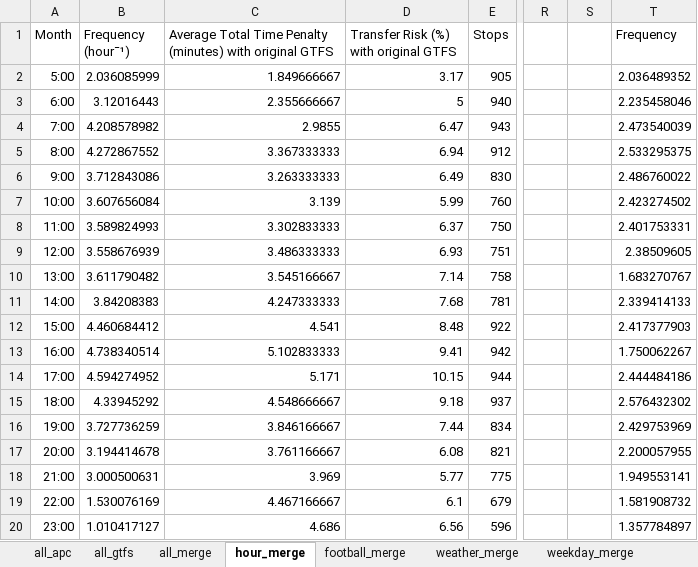
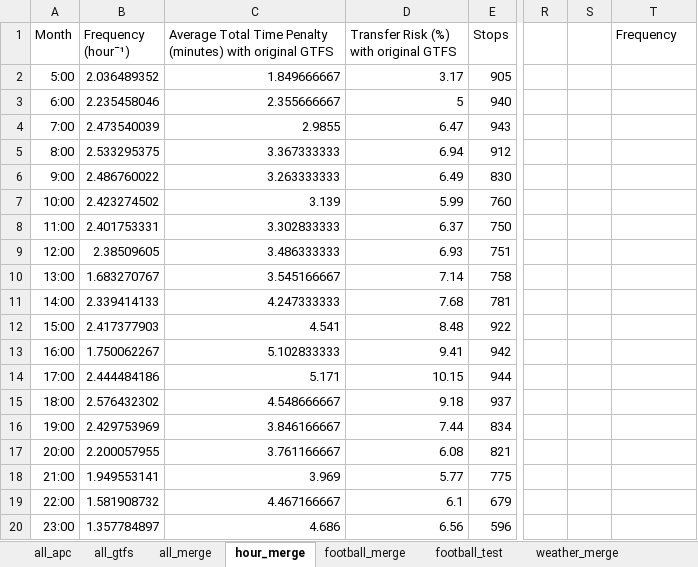
Before and after one commit to luyuliu/transfer, an Excel workbook: doc/APC-GTFS.xlsx, sheet hour_merge, drawn as a sheet; only a part is shown, gaps mark what is left out; values as stored, in another font and other column widths than the file's, no borders; charts and pictures not drawn; the diff names each change by its address in the sheet, - before the commit and + after, or states it on an @@ line.

Commit message:
Update data football

```diff
--- a/doc/APC-GTFS.xlsx (sheet hour_merge)
+++ b/doc/APC-GTFS.xlsx (sheet hour_merge)
+sheet tab: football_test
-B2 (Frequency (hour¯¹)): 2.036085999
+B2 (Frequency (hour¯¹)): 2.036489352
-T2 (Frequency): 2.036489352
+T2 (Frequency): (empty)
-B3 (Frequency (hour¯¹)): 3.12016443
+B3 (Frequency (hour¯¹)): 2.235458046
-T3 (Frequency): 2.235458046
+T3 (Frequency): (empty)
-B4 (Frequency (hour¯¹)): 4.208578982
+B4 (Frequency (hour¯¹)): 2.473540039
-T4 (Frequency): 2.473540039
+T4 (Frequency): (empty)
-B5 (Frequency (hour¯¹)): 4.272867552
+B5 (Frequency (hour¯¹)): 2.533295375
-T5 (Frequency): 2.533295375
+T5 (Frequency): (empty)
-B6 (Frequency (hour¯¹)): 3.712843086
+B6 (Frequency (hour¯¹)): 2.486760022
-T6 (Frequency): 2.486760022
+T6 (Frequency): (empty)
-B7 (Frequency (hour¯¹)): 3.607656084
+B7 (Frequency (hour¯¹)): 2.423274502
-T7 (Frequency): 2.423274502
+T7 (Frequency): (empty)
-B8 (Frequency (hour¯¹)): 3.589824993
+B8 (Frequency (hour¯¹)): 2.401753331
-T8 (Frequency): 2.401753331
+T8 (Frequency): (empty)
-B9 (Frequency (hour¯¹)): 3.558676939
+B9 (Frequency (hour¯¹)): 2.38509605
-T9 (Frequency): 2.38509605
+T9 (Frequency): (empty)
-B10 (Frequency (hour¯¹)): 3.611790482
+B10 (Frequency (hour¯¹)): 1.683270767
-T10 (Frequency): 1.683270767
+T10 (Frequency): (empty)
-B11 (Frequency (hour¯¹)): 3.84208383
+B11 (Frequency (hour¯¹)): 2.339414133
-T11 (Frequency): 2.339414133
+T11 (Frequency): (empty)
-B12 (Frequency (hour¯¹)): 4.460684412
+B12 (Frequency (hour¯¹)): 2.417377903
-T12 (Frequency): 2.417377903
+T12 (Frequency): (empty)
-B13 (Frequency (hour¯¹)): 4.738340514
+B13 (Frequency (hour¯¹)): 1.750062267
-T13 (Frequency): 1.750062267
+T13 (Frequency): (empty)
-B14 (Frequency (hour¯¹)): 4.594274952
+B14 (Frequency (hour¯¹)): 2.444484186
-T14 (Frequency): 2.444484186
+T14 (Frequency): (empty)
-B15 (Frequency (hour¯¹)): 4.33945292
+B15 (Frequency (hour¯¹)): 2.576432302
-T15 (Frequency): 2.576432302
+T15 (Frequency): (empty)
-B16 (Frequency (hour¯¹)): 3.727736259
+B16 (Frequency (hour¯¹)): 2.429753969
-T16 (Frequency): 2.429753969
+T16 (Frequency): (empty)
-B17 (Frequency (hour¯¹)): 3.194414678
+B17 (Frequency (hour¯¹)): 2.200057955
-T17 (Frequency): 2.200057955
+T17 (Frequency): (empty)
-B18 (Frequency (hour¯¹)): 3.000500631
+B18 (Frequency (hour¯¹)): 1.949553141
-T18 (Frequency): 1.949553141
+T18 (Frequency): (empty)
-B19 (Frequency (hour¯¹)): 1.530076169
+B19 (Frequency (hour¯¹)): 1.581908732
-T19 (Frequency): 1.581908732
+T19 (Frequency): (empty)
-B20 (Frequency (hour¯¹)): 1.010417127
+B20 (Frequency (hour¯¹)): 1.357784897
-T20 (Frequency): 1.357784897
+T20 (Frequency): (empty)
```
Also changed, not shown: sheet weekday_merge, formulas that keep their value, charts or pictures, 1 other file.
